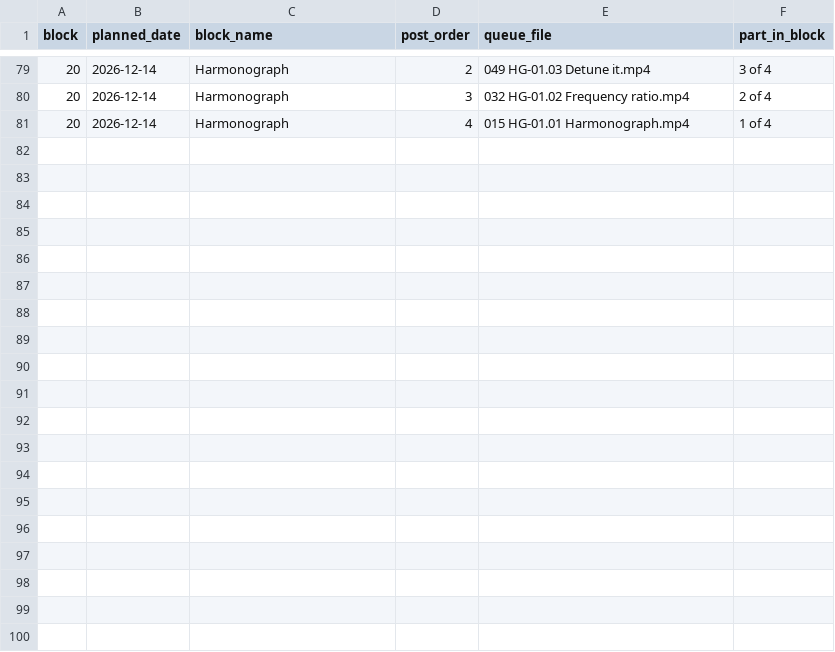
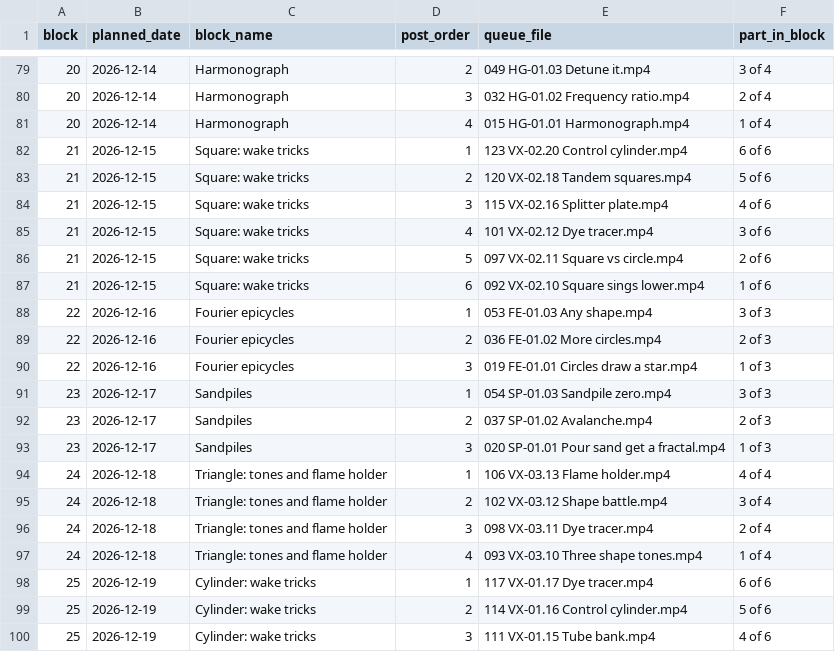
Before and after one commit to themayfairmaths/mayfair-poster, a CSV file: blocks.csv, drawn as a sheet; only a part is shown, gaps mark what is left out; the diff covers the shown part only.

```diff
--- a/blocks.csv
+++ b/blocks.csv
@@ -81 +81,20 @@ block,planned_date,block_name,post_order,queue_file,part_in_block
 20,2026-12-14,Harmonograph,4,015 HG-01.01 Harmonograph.mp4,1 of 4
+21,2026-12-15,Square: wake tricks,1,123 VX-02.20 Control cylinder.mp4,6 of 6
+21,2026-12-15,Square: wake tricks,2,120 VX-02.18 Tandem squares.mp4,5 of 6
+21,2026-12-15,Square: wake tricks,3,115 VX-02.16 Splitter plate.mp4,4 of 6
+21,2026-12-15,Square: wake tricks,4,101 VX-02.12 Dye tracer.mp4,3 of 6
+21,2026-12-15,Square: wake tricks,5,097 VX-02.11 Square vs circle.mp4,2 of 6
+21,2026-12-15,Square: wake tricks,6,092 VX-02.10 Square sings lower.mp4,1 of 6
+22,2026-12-16,Fourier epicycles,1,053 FE-01.03 Any shape.mp4,3 of 3
+22,2026-12-16,Fourier epicycles,2,036 FE-01.02 More circles.mp4,2 of 3
+22,2026-12-16,Fourier epicycles,3,019 FE-01.01 Circles draw a star.mp4,1 of 3
+23,2026-12-17,Sandpiles,1,054 SP-01.03 Sandpile zero.mp4,3 of 3
+23,2026-12-17,Sandpiles,2,037 SP-01.02 Avalanche.mp4,2 of 3
+23,2026-12-17,Sandpiles,3,020 SP-01.01 Pour sand get a fractal.mp4,1 of 3
+24,2026-12-18,Triangle: tones and flame holder,1,106 VX-03.13 Flame holder.mp4,4 of 4
+24,2026-12-18,Triangle: tones and flame holder,2,102 VX-03.12 Shape battle.mp4,3 of 4
+24,2026-12-18,Triangle: tones and flame holder,3,098 VX-03.11 Dye tracer.mp4,2 of 4
+24,2026-12-18,Triangle: tones and flame holder,4,093 VX-03.10 Three shape tones.mp4,1 of 4
+25,2026-12-19,Cylinder: wake tricks,1,117 VX-01.17 Dye tracer.mp4,6 of 6
+25,2026-12-19,Cylinder: wake tricks,2,114 VX-01.16 Control cylinder.mp4,5 of 6
+25,2026-12-19,Cylinder: wake tricks,3,111 VX-01.15 Tube bank.mp4,4 of 6
```
Also changed, not shown: 10 added rows elsewhere in this file.
